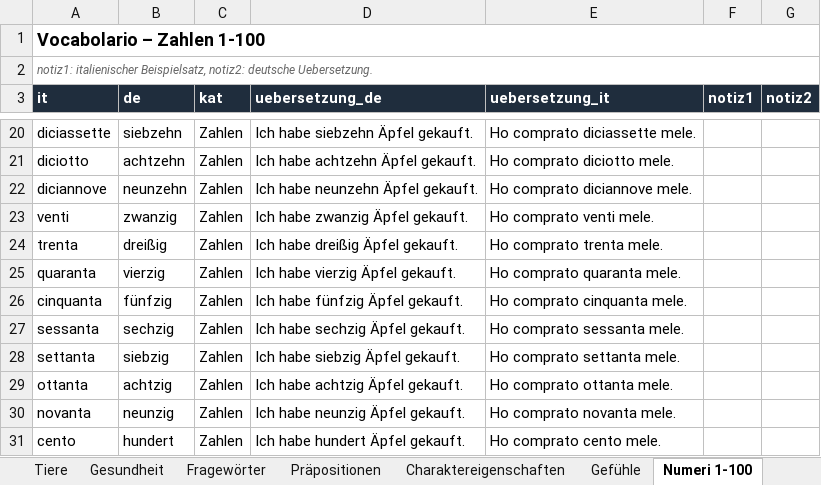
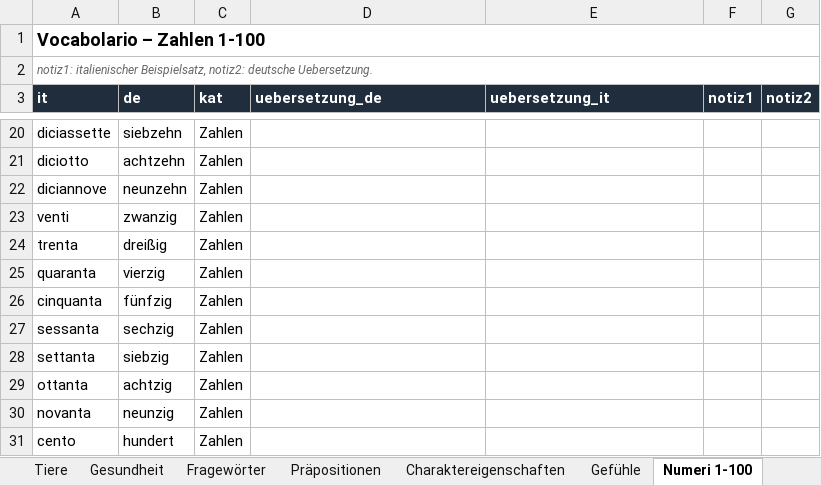
Before and after one commit to CB-OS1/vocabolario_test, an Excel workbook: vocabolario_V2.1.xlsx, sheet Numeri 1-100, drawn as a sheet; only a part is shown, gaps mark what is left out; values as stored, in another font and other column widths than the file's, no borders; the diff covers the shown part only; the diff names each change by its address in the sheet, - before the commit and + after, or states it on an @@ line.

```diff
--- a/vocabolario_V2.1.xlsx (sheet Numeri 1-100)
+++ b/vocabolario_V2.1.xlsx (sheet Numeri 1-100)
-D20 (uebersetzung_de): Ich habe siebzehn Äpfel gekauft.
+D20 (uebersetzung_de): (empty)
-E20 (uebersetzung_it): Ho comprato diciassette mele.
+E20 (uebersetzung_it): (empty)
-D21 (uebersetzung_de): Ich habe achtzehn Äpfel gekauft.
+D21 (uebersetzung_de): (empty)
-E21 (uebersetzung_it): Ho comprato diciotto mele.
+E21 (uebersetzung_it): (empty)
-D22 (uebersetzung_de): Ich habe neunzehn Äpfel gekauft.
+D22 (uebersetzung_de): (empty)
-E22 (uebersetzung_it): Ho comprato diciannove mele.
+E22 (uebersetzung_it): (empty)
-D23 (uebersetzung_de): Ich habe zwanzig Äpfel gekauft.
+D23 (uebersetzung_de): (empty)
-E23 (uebersetzung_it): Ho comprato venti mele.
+E23 (uebersetzung_it): (empty)
-D24 (uebersetzung_de): Ich habe dreißig Äpfel gekauft.
+D24 (uebersetzung_de): (empty)
-E24 (uebersetzung_it): Ho comprato trenta mele.
+E24 (uebersetzung_it): (empty)
-D25 (uebersetzung_de): Ich habe vierzig Äpfel gekauft.
+D25 (uebersetzung_de): (empty)
-E25 (uebersetzung_it): Ho comprato quaranta mele.
+E25 (uebersetzung_it): (empty)
-D26 (uebersetzung_de): Ich habe fünfzig Äpfel gekauft.
+D26 (uebersetzung_de): (empty)
-E26 (uebersetzung_it): Ho comprato cinquanta mele.
+E26 (uebersetzung_it): (empty)
-D27 (uebersetzung_de): Ich habe sechzig Äpfel gekauft.
+D27 (uebersetzung_de): (empty)
-E27 (uebersetzung_it): Ho comprato sessanta mele.
+E27 (uebersetzung_it): (empty)
-D28 (uebersetzung_de): Ich habe siebzig Äpfel gekauft.
+D28 (uebersetzung_de): (empty)
-E28 (uebersetzung_it): Ho comprato settanta mele.
+E28 (uebersetzung_it): (empty)
-D29 (uebersetzung_de): Ich habe achtzig Äpfel gekauft.
+D29 (uebersetzung_de): (empty)
-E29 (uebersetzung_it): Ho comprato ottanta mele.
+E29 (uebersetzung_it): (empty)
-D30 (uebersetzung_de): Ich habe neunzig Äpfel gekauft.
+D30 (uebersetzung_de): (empty)
-E30 (uebersetzung_it): Ho comprato novanta mele.
+E30 (uebersetzung_it): (empty)
-D31 (uebersetzung_de): Ich habe hundert Äpfel gekauft.
+D31 (uebersetzung_de): (empty)
-E31 (uebersetzung_it): Ho comprato cento mele.
+E31 (uebersetzung_it): (empty)
```
Also changed, not shown: 32 edited cells elsewhere in this sheet, sheet Avverbi di frequenza, other sheet tabs, 1 other file.
